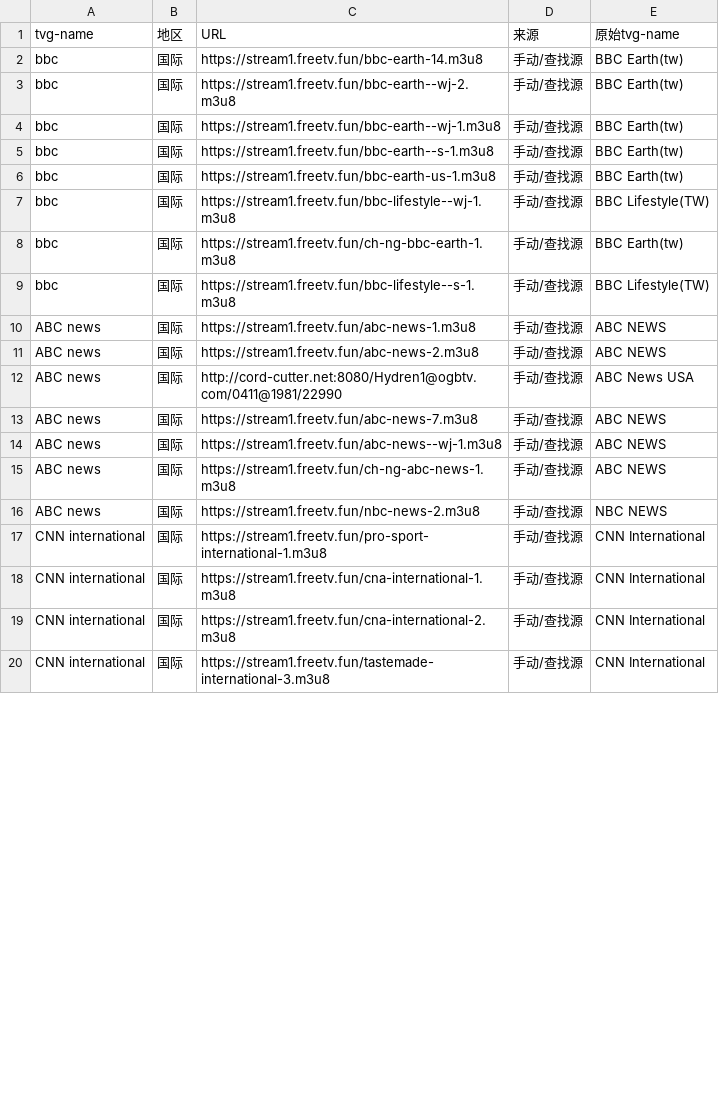
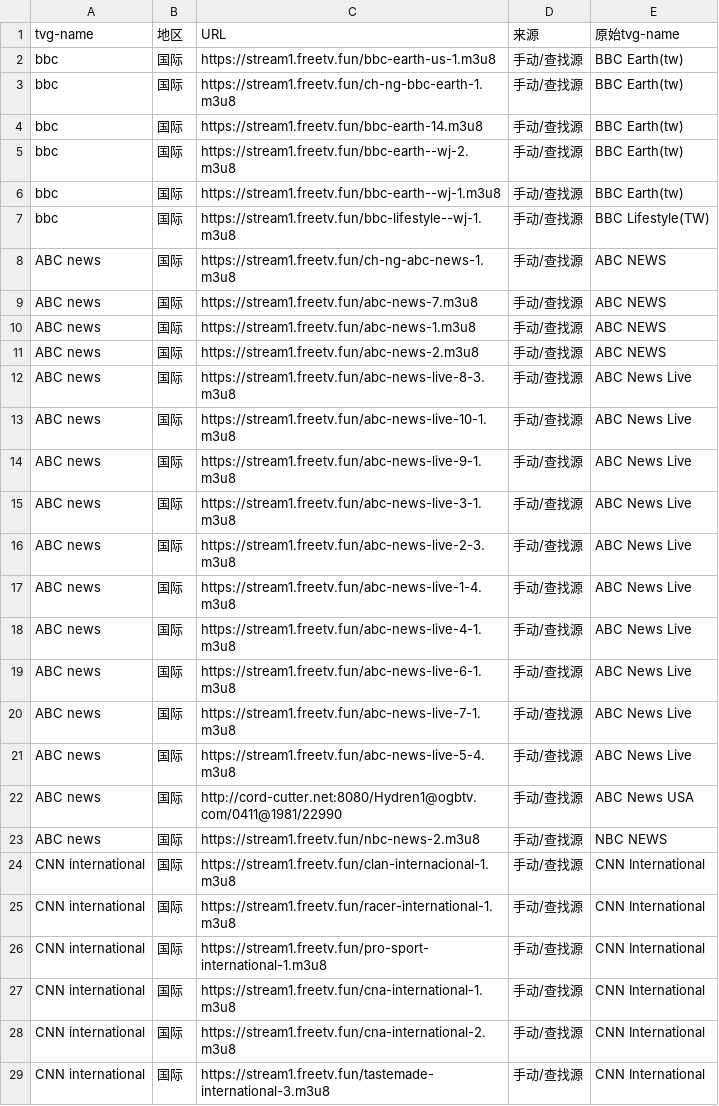
Before and after one commit to niuinyang/iptv-sum, a CSV file: output/sum_cvs/find_intl_sum.csv, drawn as a sheet; only a part is shown; the diff covers the shown part only.

```diff
--- a/output/sum_cvs/find_intl_sum.csv
+++ b/output/sum_cvs/find_intl_sum.csv
@@ -1,2 +1,4 @@
 tvg-name,地区,URL,来源,原始tvg-name
+bbc,国际,https://stream1.freetv.fun/bbc-earth-us-1.m3u8,手动/查找源,BBC Earth(tw)
+bbc,国际,https://stream1.freetv.fun/ch-ng-bbc-earth-1.m3u8,手动/查找源,BBC Earth(tw)
 bbc,国际,https://stream1.freetv.fun/bbc-earth-14.m3u8,手动/查找源,BBC Earth(tw)
@@ -4,14 +6,21 @@ bbc,国际,https://stream1.freetv.fun/bbc-earth--wj-2.m3u8,手动/查找源,BBC
 bbc,国际,https://stream1.freetv.fun/bbc-earth--wj-1.m3u8,手动/查找源,BBC Earth(tw)
-bbc,国际,https://stream1.freetv.fun/bbc-earth--s-1.m3u8,手动/查找源,BBC Earth(tw)
-bbc,国际,https://stream1.freetv.fun/bbc-earth-us-1.m3u8,手动/查找源,BBC Earth(tw)
 bbc,国际,https://stream1.freetv.fun/bbc-lifestyle--wj-1.m3u8,手动/查找源,BBC Lifestyle(TW)
-bbc,国际,https://stream1.freetv.fun/ch-ng-bbc-earth-1.m3u8,手动/查找源,BBC Earth(tw)
-bbc,国际,https://stream1.freetv.fun/bbc-lifestyle--s-1.m3u8,手动/查找源,BBC Lifestyle(TW)
+ABC news,国际,https://stream1.freetv.fun/ch-ng-abc-news-1.m3u8,手动/查找源,ABC NEWS
+ABC news,国际,https://stream1.freetv.fun/abc-news-7.m3u8,手动/查找源,ABC NEWS
 ABC news,国际,https://stream1.freetv.fun/abc-news-1.m3u8,手动/查找源,ABC NEWS
 ABC news,国际,https://stream1.freetv.fun/abc-news-2.m3u8,手动/查找源,ABC NEWS
+ABC news,国际,https://stream1.freetv.fun/abc-news-live-8-3.m3u8,手动/查找源,ABC News Live
+ABC news,国际,https://stream1.freetv.fun/abc-news-live-10-1.m3u8,手动/查找源,ABC News Live
+ABC news,国际,https://stream1.freetv.fun/abc-news-live-9-1.m3u8,手动/查找源,ABC News Live
+ABC news,国际,https://stream1.freetv.fun/abc-news-live-3-1.m3u8,手动/查找源,ABC News Live
+ABC news,国际,https://stream1.freetv.fun/abc-news-live-2-3.m3u8,手动/查找源,ABC News Live
+ABC news,国际,https://stream1.freetv.fun/abc-news-live-1-4.m3u8,手动/查找源,ABC News Live
+ABC news,国际,https://stream1.freetv.fun/abc-news-live-4-1.m3u8,手动/查找源,ABC News Live
+ABC news,国际,https://stream1.freetv.fun/abc-news-live-6-1.m3u8,手动/查找源,ABC News Live
+ABC news,国际,https://stream1.freetv.fun/abc-news-live-7-1.m3u8,手动/查找源,ABC News Live
+ABC news,国际,https://stream1.freetv.fun/abc-news-live-5-4.m3u8,手动/查找源,ABC News Live
 ABC news,国际,http://cord-cutter.net:8080/Hydren1@ogbtv.com/0411@1981/22990,手动/查找源,ABC News USA
-ABC news,国际,https://stream1.freetv.fun/abc-news-7.m3u8,手动/查找源,ABC NEWS
-ABC news,国际,https://stream1.freetv.fun/abc-news--wj-1.m3u8,手动/查找源,ABC NEWS
-ABC news,国际,https://stream1.freetv.fun/ch-ng-abc-news-1.m3u8,手动/查找源,ABC NEWS
 ABC news,国际,https://stream1.freetv.fun/nbc-news-2.m3u8,手动/查找源,NBC NEWS
+CNN international,国际,https://stream1.freetv.fun/clan-internacional-1.m3u8,手动/查找源,CNN International
+CNN international,国际,https://stream1.freetv.fun/racer-international-1.m3u8,手动/查找源,CNN International
 CNN international,国际,https://stream1.freetv.fun/pro-sport-international-1.m3u8,手动/查找源,CNN International
```
Also changed, not shown: 3 added rows, 2 removed rows, 17 moved rows and 1 edited cell elsewhere in this file, output/merge_total.csv, output/sum_cvs/find_hk_sum.csv, 8 other files.
